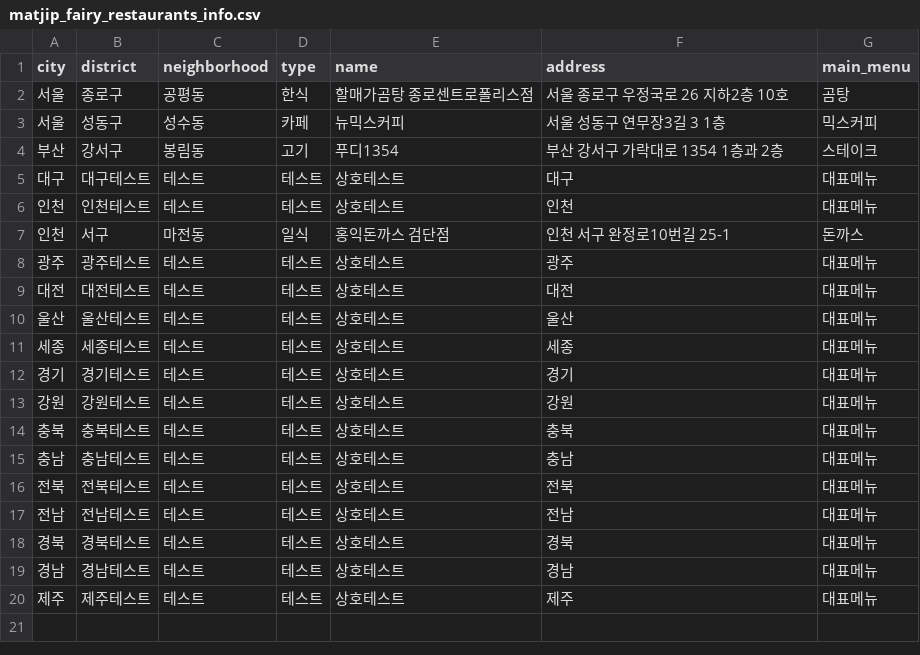
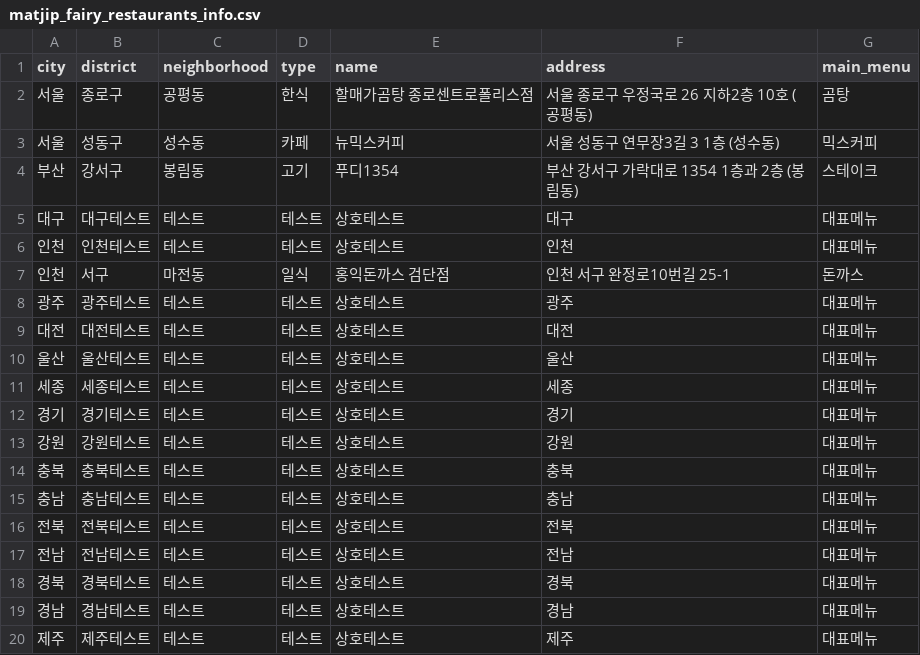
Before and after one commit to Bonitabueno/matjip_fairy, a CSV file: matjip_fairy_restaurants_info.csv, drawn as a sheet.

Commit message:
Update matjip_fairy_restaurants_info.csv

```diff
--- a/matjip_fairy_restaurants_info.csv
+++ b/matjip_fairy_restaurants_info.csv
@@ -1,5 +1,5 @@
 city,district,neighborhood,type,name,address,main_menu
-서울,종로구,공평동,한식,할매가곰탕 종로센트로폴리스점,서울 종로구 우정국로 26 지하2층 10호,곰탕
-서울,성동구,성수동,카페,뉴믹스커피,서울 성동구 연무장3길 3 1층,믹스커피
-부산,강서구,봉림동,고기,푸디1354,부산 강서구 가락대로 1354 1층과 2층,스테이크
+서울,종로구,공평동,한식,할매가곰탕 종로센트로폴리스점,서울 종로구 우정국로 26 지하2층 10호 (공평동),곰탕
+서울,성동구,성수동,카페,뉴믹스커피,서울 성동구 연무장3길 3 1층 (성수동),믹스커피
+부산,강서구,봉림동,고기,푸디1354,부산 강서구 가락대로 1354 1층과 2층 (봉림동),스테이크
 대구,대구테스트,테스트,테스트,상호테스트,대구,대표메뉴
```
